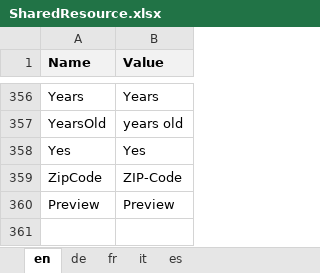
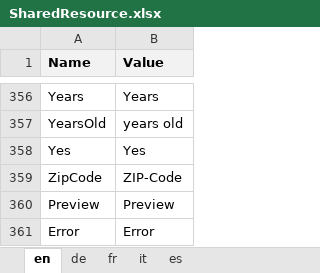
Before and after one commit to theodoracatos/vitae, an Excel workbook: Vitae/Library/Resources/SharedResource.xlsx, sheet en, drawn as a sheet; only a part is shown, gaps mark what is left out; values as stored, in another font and other column widths than the file's, no borders; the diff names each change by its address in the sheet, - before the commit and + after, or states it on an @@ line.

```diff
--- a/Vitae/Library/Resources/SharedResource.xlsx (sheet en)
+++ b/Vitae/Library/Resources/SharedResource.xlsx (sheet en)
+row 361: Error | Error
```
Also changed, not shown: sheet fr, sheet de, sheet it, sheet es, 16 other files.
